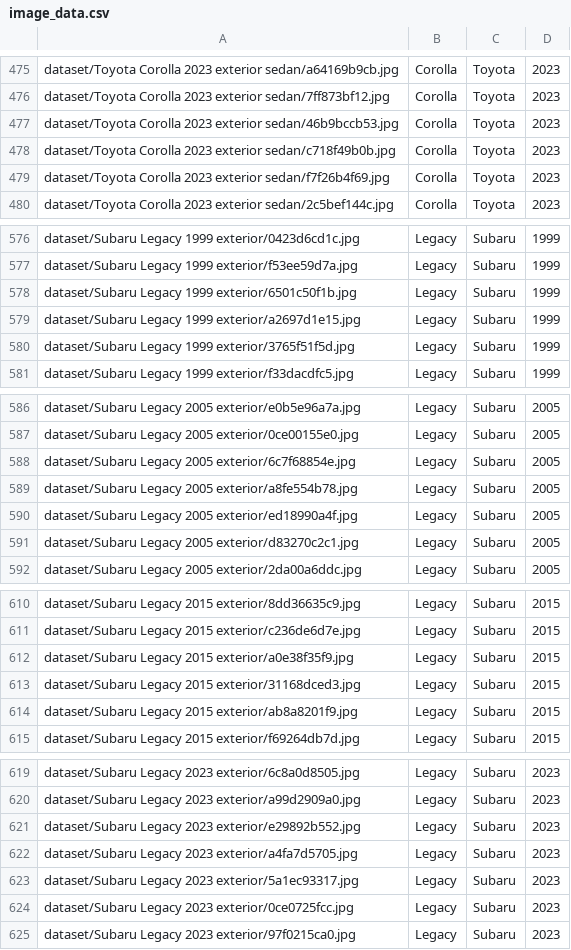
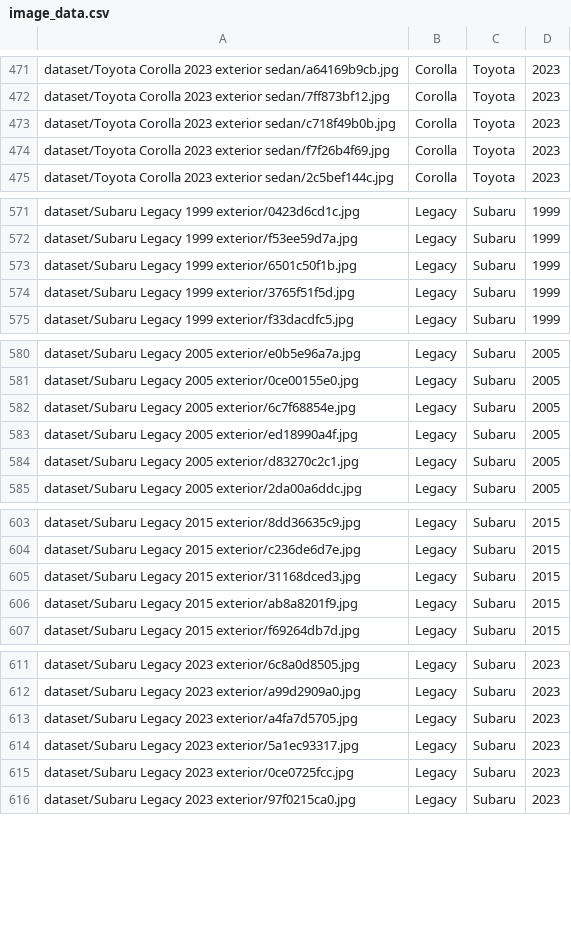
Before and after one commit to tmont5/Scraping-Google-Images-using-Python, a CSV file: image_data.csv, drawn as a sheet; only a part is shown, gaps mark what is left out; the diff covers the shown part only.

```diff
--- a/image_data.csv
+++ b/image_data.csv
@@ -476,3 +472,2 @@ dataset/Toyota Corolla 2023 exterior sedan/a64169b9cb.jpg,Corolla,Toyota,2023
 dataset/Toyota Corolla 2023 exterior sedan/7ff873bf12.jpg,Corolla,Toyota,2023
-dataset/Toyota Corolla 2023 exterior sedan/46b9bccb53.jpg,Corolla,Toyota,2023
 dataset/Toyota Corolla 2023 exterior sedan/c718f49b0b.jpg,Corolla,Toyota,2023
@@ -578,3 +573,2 @@ dataset/Subaru Legacy 1999 exterior/f53ee59d7a.jpg,Legacy,Subaru,1999
 dataset/Subaru Legacy 1999 exterior/6501c50f1b.jpg,Legacy,Subaru,1999
-dataset/Subaru Legacy 1999 exterior/a2697d1e15.jpg,Legacy,Subaru,1999
 dataset/Subaru Legacy 1999 exterior/3765f51f5d.jpg,Legacy,Subaru,1999
@@ -588,3 +582,2 @@ dataset/Subaru Legacy 2005 exterior/0ce00155e0.jpg,Legacy,Subaru,2005
 dataset/Subaru Legacy 2005 exterior/6c7f68854e.jpg,Legacy,Subaru,2005
-dataset/Subaru Legacy 2005 exterior/a8fe554b78.jpg,Legacy,Subaru,2005
 dataset/Subaru Legacy 2005 exterior/ed18990a4f.jpg,Legacy,Subaru,2005
@@ -611,3 +604,2 @@ dataset/Subaru Legacy 2015 exterior/8dd36635c9.jpg,Legacy,Subaru,2015
 dataset/Subaru Legacy 2015 exterior/c236de6d7e.jpg,Legacy,Subaru,2015
-dataset/Subaru Legacy 2015 exterior/a0e38f35f9.jpg,Legacy,Subaru,2015
 dataset/Subaru Legacy 2015 exterior/31168dced3.jpg,Legacy,Subaru,2015
@@ -620,3 +612,2 @@ dataset/Subaru Legacy 2023 exterior/6c8a0d8505.jpg,Legacy,Subaru,2023
 dataset/Subaru Legacy 2023 exterior/a99d2909a0.jpg,Legacy,Subaru,2023
-dataset/Subaru Legacy 2023 exterior/e29892b552.jpg,Legacy,Subaru,2023
 dataset/Subaru Legacy 2023 exterior/a4fa7d5705.jpg,Legacy,Subaru,2023
```
Also changed, not shown: 5 added rows, 15 removed rows and 7 edited cells elsewhere in this file.
